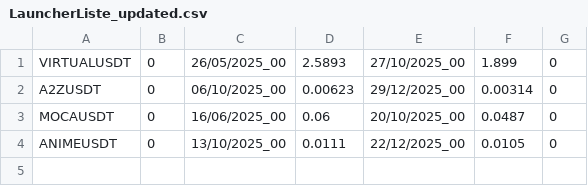
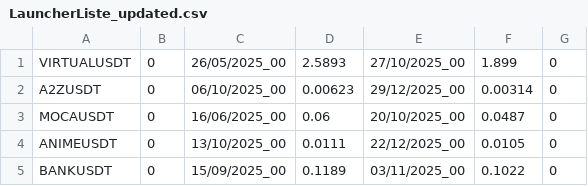
Before and after one commit to jeromedumont35/pytrade2, a CSV file: FullTradingAlgo/surveillance/LauncherListe_updated.csv, drawn as a sheet; the diff names each change by its address in the sheet, - before the commit and + after, or states it on an @@ line.

Commit message:
Add BANKUSDT entry to LauncherListe_updated.csv

```diff
--- a/FullTradingAlgo/surveillance/LauncherListe_updated.csv
+++ b/FullTradingAlgo/surveillance/LauncherListe_updated.csv
+row 5: BANKUSDT | 0 | 15/09/2025_00 | 0.1189 | 03/11/2025_00 | 0.1022 | 0
```
